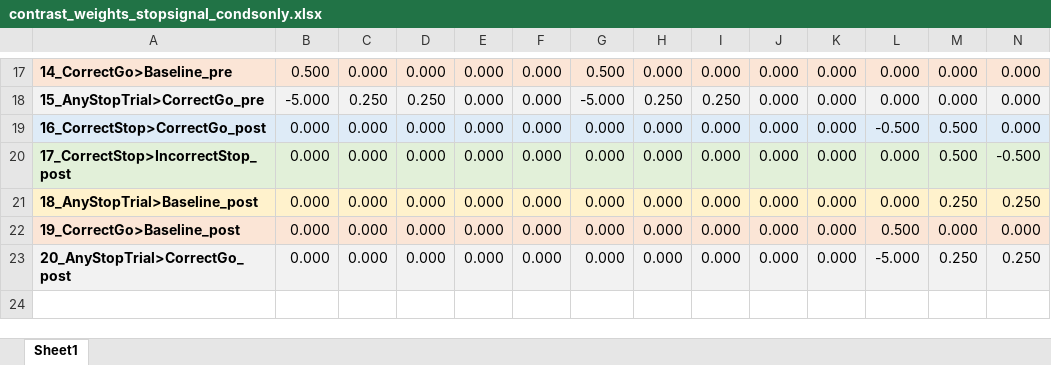
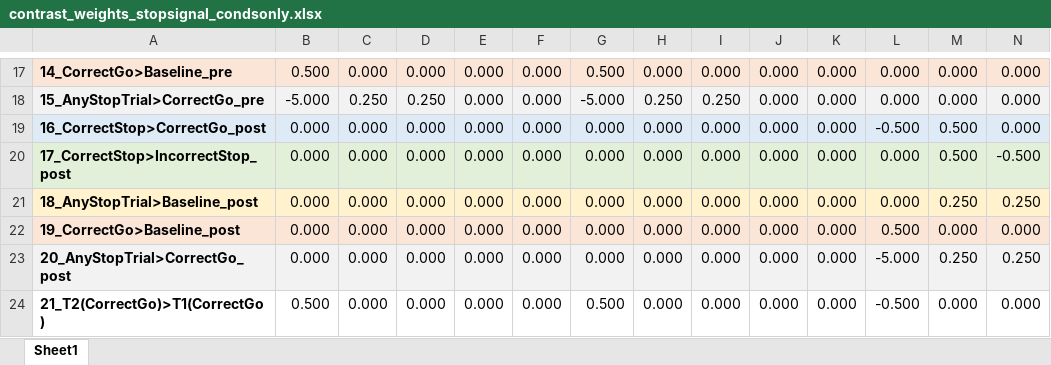
Before and after one commit to UOSAN/REV_scripts, an Excel workbook: fMRI/fx/SST/prepost_analysis/contrast_weights_stopsignal_condsonly.xlsx, sheet Sheet1, drawn as a sheet; only a part is shown, gaps mark what is left out; values as stored, in another font and other column widths than the file's, no borders; rows hold the shown columns only; the diff names each change by its address in the sheet, - before the commit and + after, or states it on an @@ line.

Commit message:
add new contrast T1T2CorrGo

```diff
--- a/fMRI/fx/SST/prepost_analysis/contrast_weights_stopsignal_condsonly.xlsx (sheet Sheet1)
+++ b/fMRI/fx/SST/prepost_analysis/contrast_weights_stopsignal_condsonly.xlsx (sheet Sheet1)
+row 24: 21_T2(CorrectGo)>T1(CorrectGo) | 0.500 | 0.000 | 0.000 | 0.000 | 0.000 | 0.500 | 0.000 | 0.000 | 0.000 | 0.000 | -0.500 | 0.000 | 0.000
```
Also changed, not shown: 5 other files.
